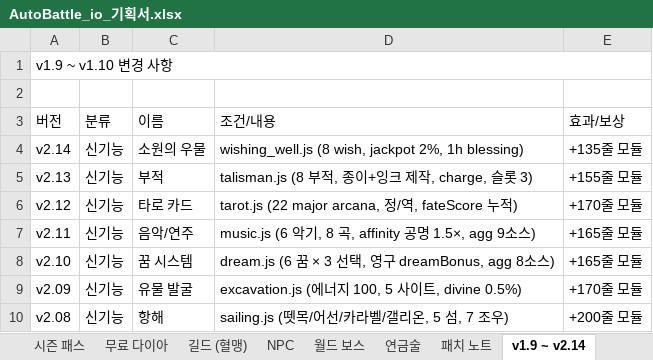
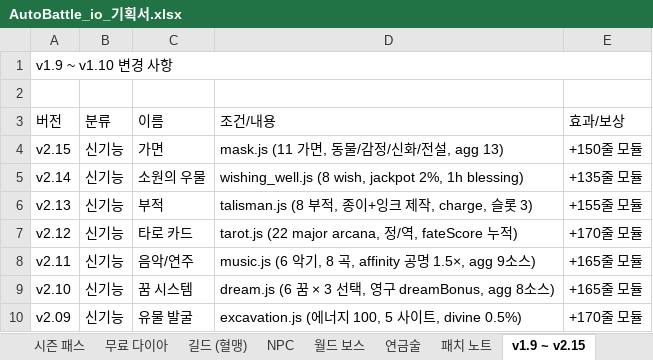
Before and after one commit to goodholic/Baduk-Marble, an Excel workbook: AutoBattle_io_기획서.xlsx, sheet v1.9 ~ v2.15, drawn as a sheet; only a part is shown; the shorter side is filled out with more unchanged rows; values as stored, in another font and other column widths than the file's, no cell formats; the diff names each change by its address in the sheet, - before the commit and + after, or states it on an @@ line.

```diff
--- a/AutoBattle_io_기획서.xlsx (sheet v1.9 ~ v2.15)
+++ b/AutoBattle_io_기획서.xlsx (sheet v1.9 ~ v2.15)
-sheet tab: v1.9 ~ v2.14
+sheet tab: v1.9 ~ v2.15
+row 4: v2.15 | 신기능 | 가면 | mask.js (11 가면, 동물/감정/신화/전설, agg 13) | +150줄 모듈
```
Also changed, not shown: sheet 패치 노트, cell formats, 5 other files.
